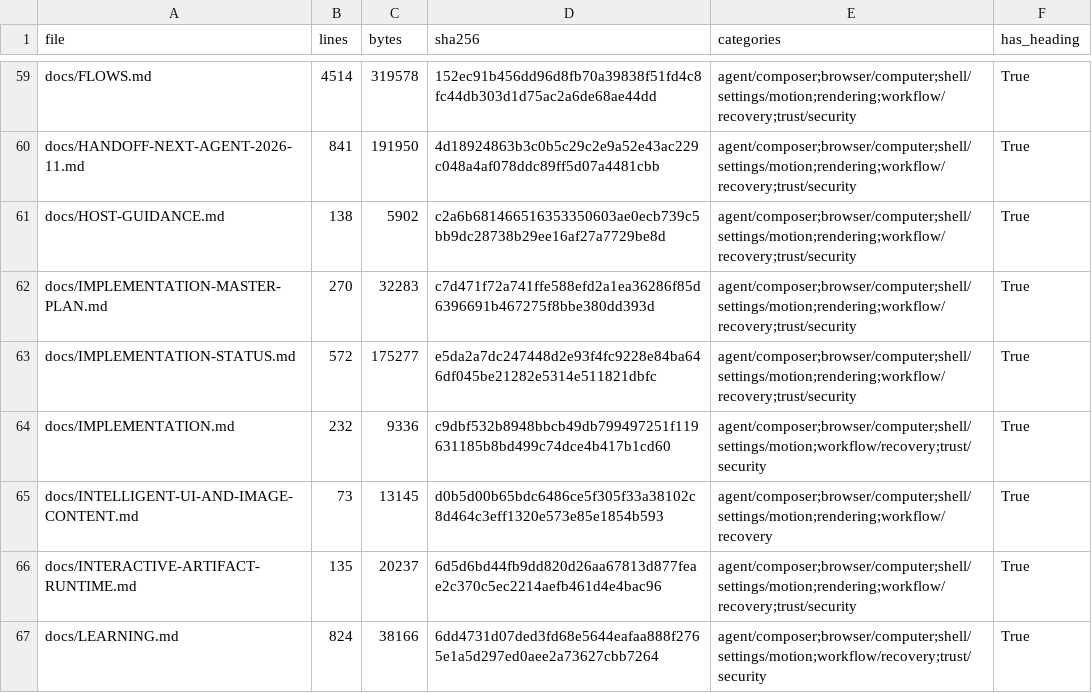
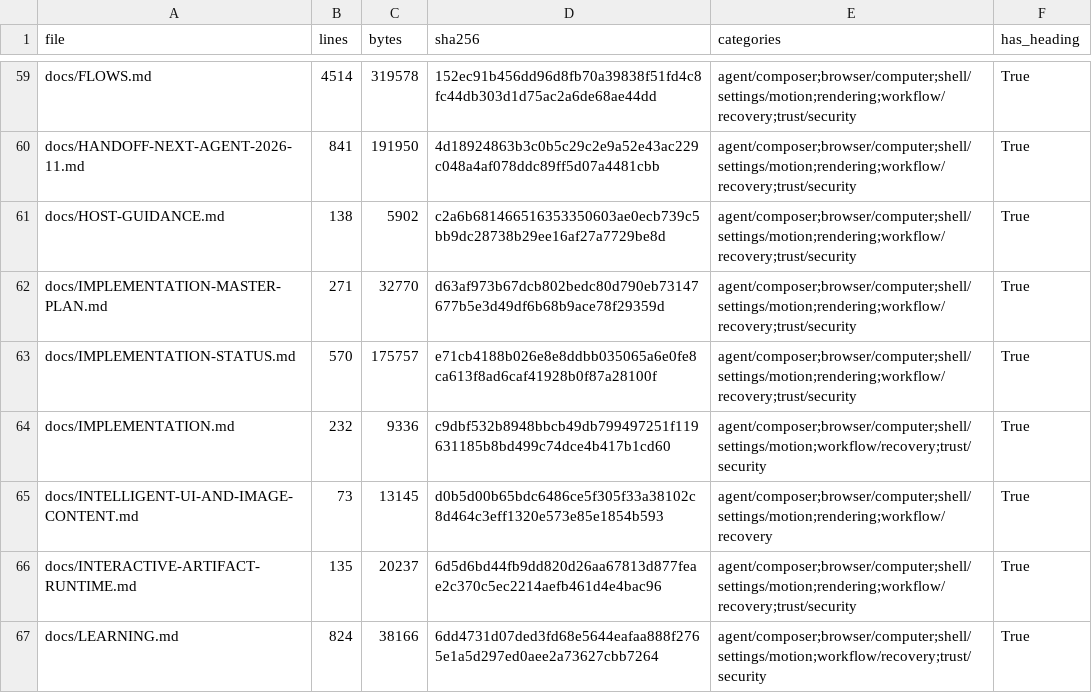
Before and after one commit to sarv-projects/litecowork, a CSV file: docs/audit/V1-MARKDOWN-INVENTORY.csv, drawn as a sheet; only a part is shown, gaps mark what is left out; the diff covers the shown part only.

```diff
--- a/docs/audit/V1-MARKDOWN-INVENTORY.csv
+++ b/docs/audit/V1-MARKDOWN-INVENTORY.csv
@@ -61,4 +61,4 @@ docs/HANDOFF-NEXT-AGENT-2026-11.md,841,191950,4d18924863b3c0b5c29c2e9a52e43ac229
 docs/HOST-GUIDANCE.md,138,5902,c2a6b681466516353350603ae0ecb739c5bb9dc28738b29ee16af27a7729be8d,agent/composer;browser/computer;shell/settings/motion;rendering;workflow/recovery;trust/security,True
-docs/IMPLEMENTATION-MASTER-PLAN.md,270,32283,c7d471f72a741ffe588efd2a1ea36286f85d6396691b467275f8bbe380dd393d,agent/composer;browser/computer;shell/settings/motion;rendering;workflow/recovery;trust/security,True
-docs/IMPLEMENTATION-STATUS.md,572,175277,e5da2a7dc247448d2e93f4fc9228e84ba646df045be21282e5314e511821dbfc,agent/composer;browser/computer;shell/settings/motion;rendering;workflow/recovery;trust/security,True
+docs/IMPLEMENTATION-MASTER-PLAN.md,271,32770,d63af973b67dcb802bedc80d790eb73147677b5e3d49df6b68b9ace78f29359d,agent/composer;browser/computer;shell/settings/motion;rendering;workflow/recovery;trust/security,True
+docs/IMPLEMENTATION-STATUS.md,570,175757,e71cb4188b026e8e8ddbb035065a6e0fe8ca613f8ad6caf41928b0f87a28100f,agent/composer;browser/computer;shell/settings/motion;rendering;workflow/recovery;trust/security,True
 docs/IMPLEMENTATION.md,232,9336,c9dbf532b8948bbcb49db799497251f119631185b8bd499c74dce4b417b1cd60,agent/composer;browser/computer;shell/settings/motion;workflow/recovery;trust/security,True
```
Also changed, not shown: 45 edited cells elsewhere in this file, 31 other files.
